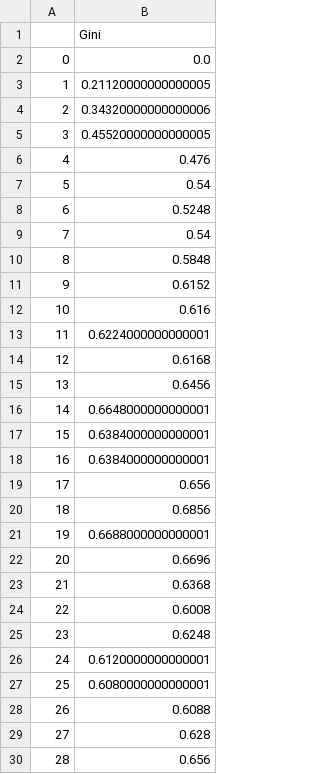
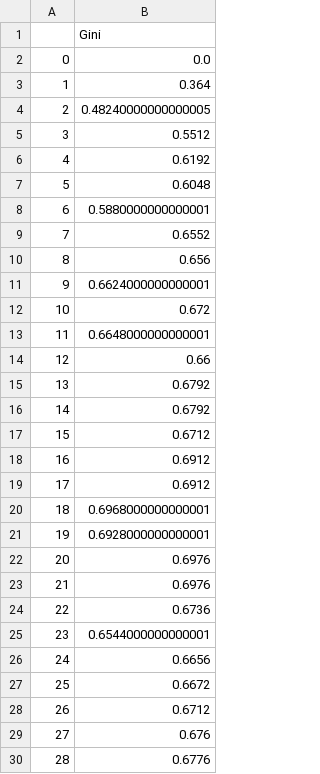
Before and after one commit to Manchas2k4/tc2008b, a CSV file: multi-agent-models/MoneyModel/model_data.csv, drawn as a sheet; only a part is shown; the diff covers the shown part only.

Commit message:
model updated to mesa 3.3

```diff
--- a/multi-agent-models/MoneyModel/model_data.csv
+++ b/multi-agent-models/MoneyModel/model_data.csv
@@ -2,29 +2,29 @@
 0,0.0
-1,0.21120000000000005
-2,0.34320000000000006
-3,0.45520000000000005
-4,0.476
-5,0.54
-6,0.5248
-7,0.54
-8,0.5848
-9,0.6152
-10,0.616
-11,0.6224000000000001
-12,0.6168
-13,0.6456
-14,0.6648000000000001
-15,0.6384000000000001
-16,0.6384000000000001
-17,0.656
-18,0.6856
-19,0.6688000000000001
-20,0.6696
-21,0.6368
-22,0.6008
-23,0.6248
-24,0.6120000000000001
-25,0.6080000000000001
-26,0.6088
-27,0.628
-28,0.656
+1,0.364
+2,0.48240000000000005
+3,0.5512
+4,0.6192
+5,0.6048
+6,0.5880000000000001
+7,0.6552
+8,0.656
+9,0.6624000000000001
+10,0.672
+11,0.6648000000000001
+12,0.66
+13,0.6792
+14,0.6792
+15,0.6712
+16,0.6912
+17,0.6912
+18,0.6968000000000001
+19,0.6928000000000001
+20,0.6976
+21,0.6976
+22,0.6736
+23,0.6544000000000001
+24,0.6656
+25,0.6672
+26,0.6712
+27,0.676
+28,0.6776
```
Also changed, not shown: 71 edited cells elsewhere in this file, multi-agent-models/MoneyModel/agent_data.csv, 18 other files.
